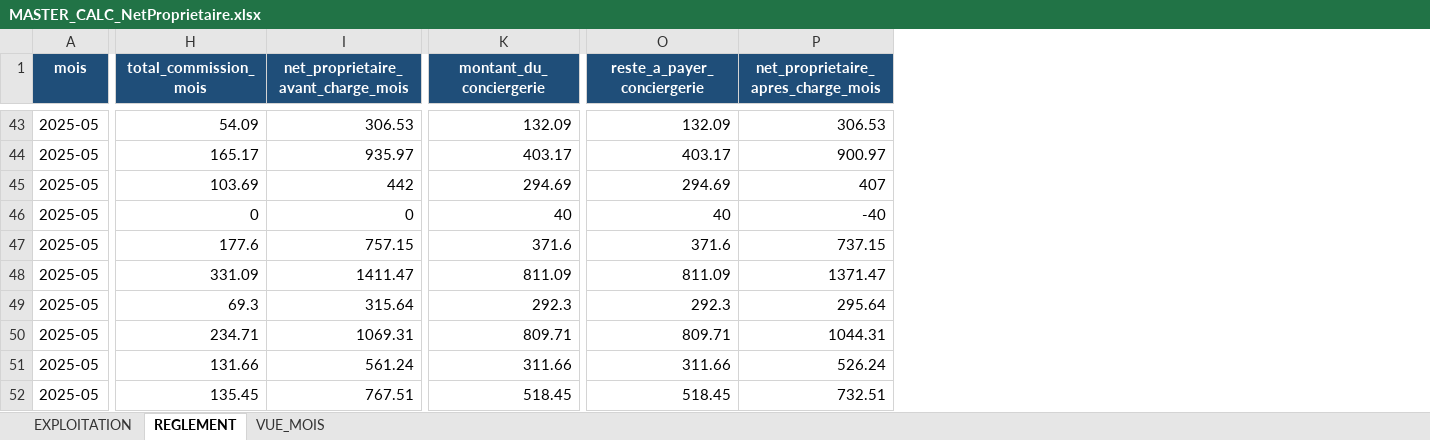
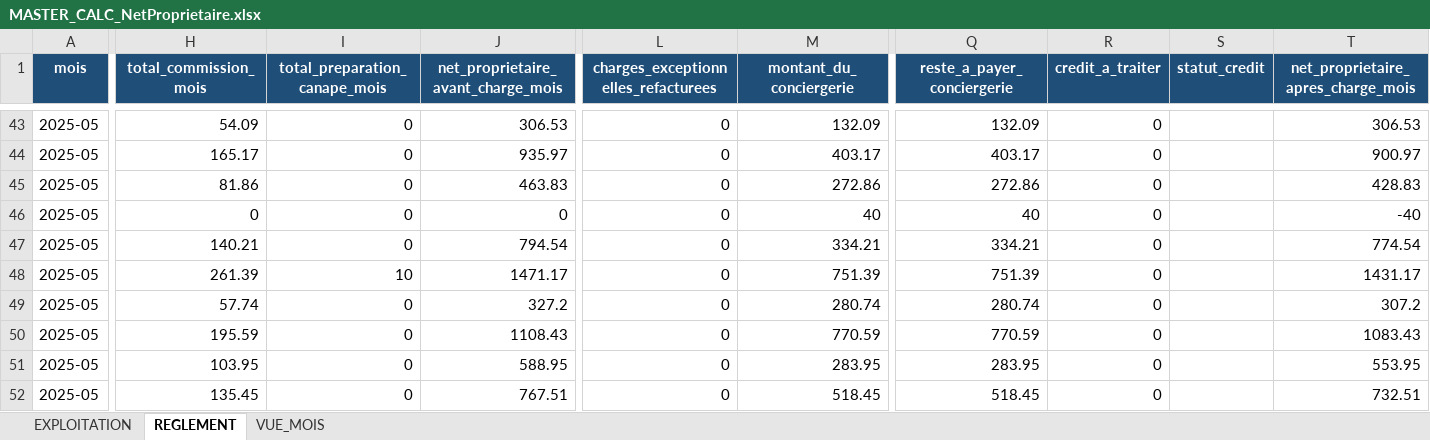
Before and after one commit to eschmitt27/hostaway-reporting, an Excel workbook: 02_TRAVAIL/Lot10_Resultats/MASTER_CALC_NetProprietaire.xlsx, sheet REGLEMENT, drawn as a sheet; only a part is shown, gaps mark what is left out; values as stored, in another font and other column widths than the file's, no borders; addresses are those after the commit; the diff covers the shown part only; the diff names each change by its address in the sheet, - before the commit and + after, or states it on an @@ line.

Commit message:
Derniere baseline Excel avant migration SQLite - canape inclus
Autorisation utilisateur : relancer une derniere fois la chaine aval pour
obtenir une baseline complete incluant la preparation canape, avant remplacement
progressif des masters par SQLite.

Ces masters ne sont PAS la cible. Ils constituent la derniere reference fiable
de l ancien moteur, produite pour rendre sa suppression verifiable.

Audit avant lancement : guestCount, entree du calcul canape, etait absent de
MASTER_CALC_Reservations (lot4bis) donc du master resolu, alors qu il est
present dans le master Hostaway et dans l historique clos. La chaine demarre
donc a lot4bis - aucun appel a l API Hostaway n a ete necessaire.

Chaine executee : lot4bis, lot4quater, lot9, lot10, lot11, lot12, lot13.
Chaque lot n ecrit que son propre master ; REF_Setup et app.db reels conservent
leur empreinte.

Canape verifie de bout en bout : 118 lignes valorisees pour 1180,00 EUR,
identiques entre Commissions et NetProprietaire, 55 lignes PREPARATION_CANAPE
au Lot12, et les colonnes attendues dans l export Lot13 - qui ne signale plus
aucune colonne manquante.

Parite metier sur les CINQ composants facturables, 217 lignes mois x
proprietaire : commission 37058,38 + menage 56454,00 + canape 1180,00 +
charge fixe 7475,00 + refacturations 0,00 = 102167,38 EUR.
Zero ligne en ecart, ecart financier total 0,00 EUR.

Invariant REEL = COMPTABLE + HORS_COMPTA : 0,00 EUR. Lot10 : 0 bloquant.

Les 2 tests lot13 en echec passent au vert sans qu aucune attente ait ete
assouplie : 11 passed.

Document 96 : empreintes avant/apres des 7 masters, totaux financiers de
reference, et les 5 points que cette baseline servira a verifier lors de chaque
migration de chaine.

Les masters ne sont PAS retires de Git : ils restent le temps des comparaisons
OLD/NEW.

```diff
--- a/02_TRAVAIL/Lot10_Resultats/MASTER_CALC_NetProprietaire.xlsx (sheet REGLEMENT)
+++ b/02_TRAVAIL/Lot10_Resultats/MASTER_CALC_NetProprietaire.xlsx (sheet REGLEMENT)
+column I (total_preparation_canape_mois), rows 43-52: 0 | 0 | 0 | 0 | 0 | 10 | 0 | 0 | 0 | 0
+column L, row 1: charges_exceptionnelles_refacturees; rows 43-52: all 0
+column R (credit_a_traiter), rows 43-52: all 0
+column S (statut_credit), empty
-H45 (total_commission_mois): 103.69
+H45 (total_commission_mois): 81.86
-J45: 442
+J45: 463.83
-M45 (montant_du_conciergerie): 294.69
+M45 (montant_du_conciergerie): 272.86
-Q45 (reste_a_payer_conciergerie): 294.69
+Q45 (reste_a_payer_conciergerie): 272.86
-T45: 407
+T45: 428.83
-H47 (total_commission_mois): 177.6
+H47 (total_commission_mois): 140.21
-J47: 757.15
+J47: 794.54
-M47 (montant_du_conciergerie): 371.6
+M47 (montant_du_conciergerie): 334.21
-Q47 (reste_a_payer_conciergerie): 371.6
+Q47 (reste_a_payer_conciergerie): 334.21
-T47: 737.15
+T47: 774.54
-H48 (total_commission_mois): 331.09
+H48 (total_commission_mois): 261.39
-J48: 1411.47
+J48: 1471.17
-M48 (montant_du_conciergerie): 811.09
+M48 (montant_du_conciergerie): 751.39
-Q48 (reste_a_payer_conciergerie): 811.09
+Q48 (reste_a_payer_conciergerie): 751.39
-T48: 1371.47
+T48: 1431.17
-H49 (total_commission_mois): 69.3
+H49 (total_commission_mois): 57.74
-J49: 315.64
+J49: 327.2
-M49 (montant_du_conciergerie): 292.3
+M49 (montant_du_conciergerie): 280.74
-Q49 (reste_a_payer_conciergerie): 292.3
+Q49 (reste_a_payer_conciergerie): 280.74
-T49: 295.64
+T49: 307.2
-H50 (total_commission_mois): 234.71
+H50 (total_commission_mois): 195.59
-J50: 1069.31
+J50: 1108.43
-M50 (montant_du_conciergerie): 809.71
+M50 (montant_du_conciergerie): 770.59
-Q50 (reste_a_payer_conciergerie): 809.71
+Q50 (reste_a_payer_conciergerie): 770.59
-T50: 1044.31
+T50: 1083.43
-H51 (total_commission_mois): 131.66
+H51 (total_commission_mois): 103.95
-J51: 561.24
+J51: 588.95
-M51 (montant_du_conciergerie): 311.66
+M51 (montant_du_conciergerie): 283.95
-Q51 (reste_a_payer_conciergerie): 311.66
+Q51 (reste_a_payer_conciergerie): 283.95
-T51: 526.24
+T51: 553.95
```
Also changed, not shown: 6 removed rows and 577 edited cells elsewhere in this sheet, sheet EXPLOITATION, sheet VUE_MOIS, 02_TRAVAIL/Lot10_Resultats/MASTER_CALC_Commissions.xlsx, 02_TRAVAIL/Lot11_Controles/MASTER_CTRL_Coherence.xlsx, 6 other files.
